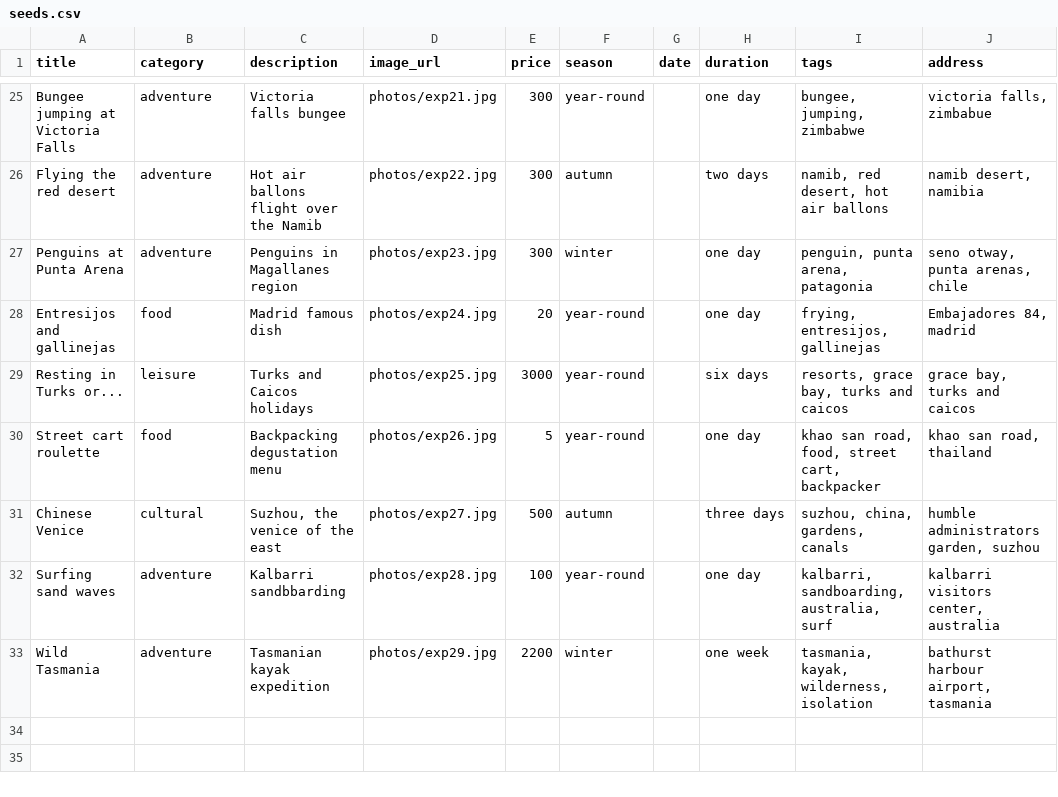
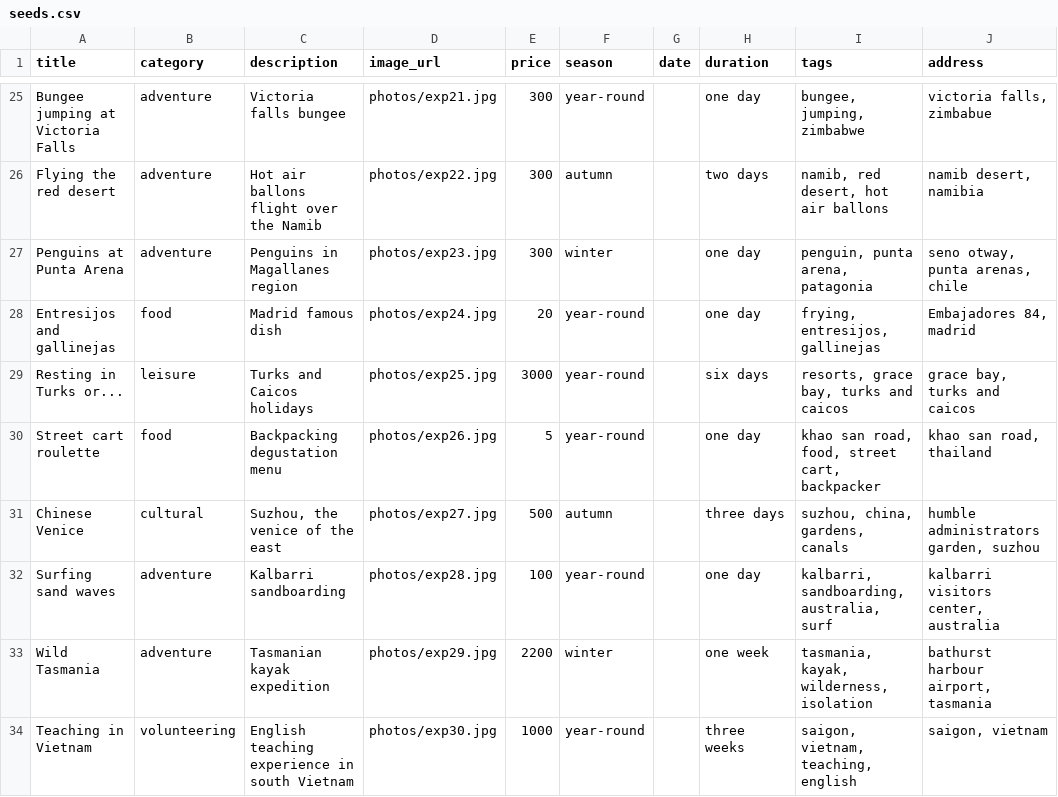
Before and after one commit to marcgenou/kanpai, a CSV file: kanpai/db/seeds.csv, drawn as a sheet; only a part is shown, gaps mark what is left out.

Commit message:
more seeds

```diff
--- a/kanpai/db/seeds.csv
+++ b/kanpai/db/seeds.csv
@@ -31,3 +31,4 @@ Street cart roulette;food;Backpacking degustation menu ;photos/exp26.jpg;5;year-
 Chinese Venice;cultural;Suzhou, the venice of the east;photos/exp27.jpg;500;autumn;;three days;suzhou, china, gardens, canals;humble administrators garden, suzhou
-Surfing sand waves;adventure;Kalbarri sandbbarding;photos/exp28.jpg;100;year-round;;one day;kalbarri, sandboarding, australia, surf;kalbarri visitors center, australia
+Surfing sand waves;adventure;Kalbarri sandboarding;photos/exp28.jpg;100;year-round;;one day;kalbarri, sandboarding, australia, surf;kalbarri visitors center, australia
 Wild Tasmania;adventure;Tasmanian kayak expedition;photos/exp29.jpg;2200;winter;;one week;tasmania, kayak, wilderness, isolation;bathurst harbour airport, tasmania
+Teaching in Vietnam;volunteering;English teaching experience in south Vietnam;photos/exp30.jpg;1000;year-round;;three weeks;saigon, vietnam, teaching, english;saigon, vietnam
```
Also changed, not shown: 4 other files.
